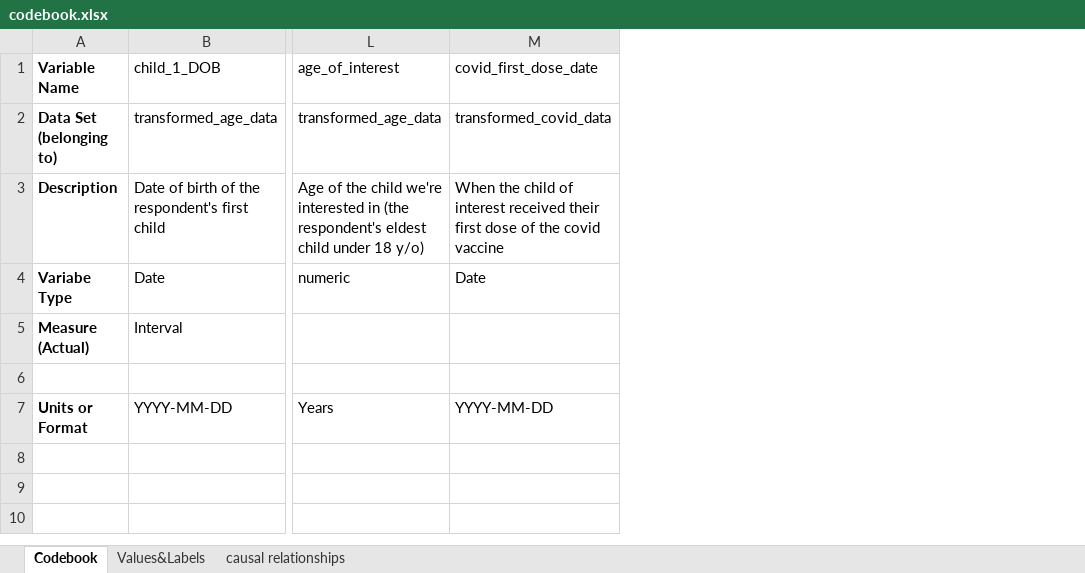
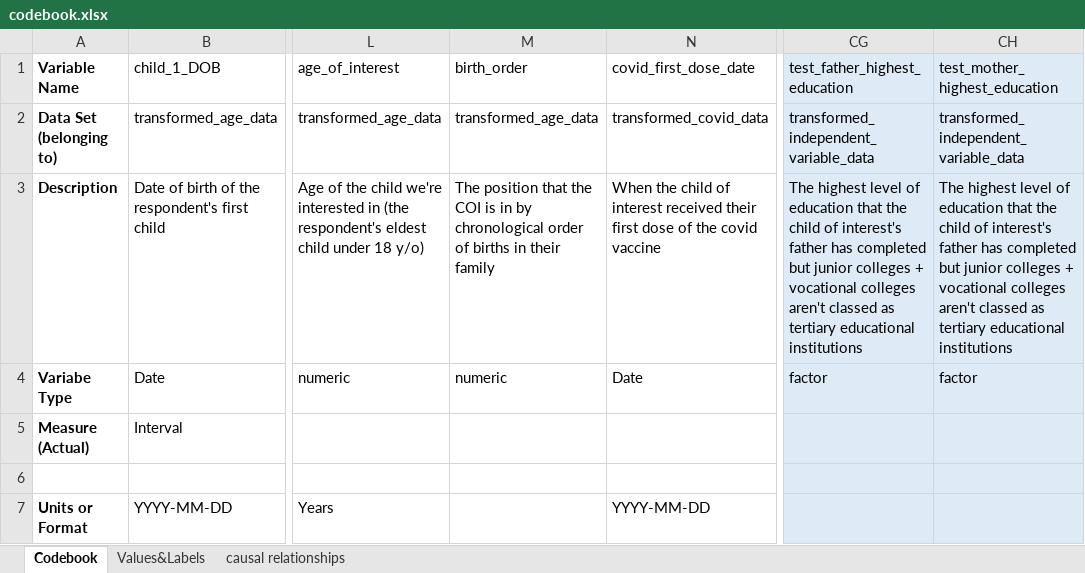
Before and after one commit to tommybobberson/vaccination_uptake_jacsis2023, an Excel workbook: Data/JACSIS2023/processed/codebook.xlsx, sheet Codebook, drawn as a sheet; only a part is shown, gaps mark what is left out; values as stored, in another font and other column widths than the file's, no borders; the diff names each change by its address in the sheet, - before the commit and + after, or states it on an @@ line.

Commit message:
add (manymany files) added a variable representing the birth order of the child of interest. And included the necessary documentation in addition to code to visualise its relationship with uptake

```diff
--- a/Data/JACSIS2023/processed/codebook.xlsx (sheet Codebook)
+++ b/Data/JACSIS2023/processed/codebook.xlsx (sheet Codebook)
+column M (birth_order), rows 2-4: transformed_age_data | The position that the COI is in by chronological order of births in their family | numeric
+column CG (test_father_highest_education), rows 2-4: transformed_independent_variable_data | The highest level of education that the child of interest's father has completed but junior colleges + vocational colleges aren't classed as tertiary educational institutions | factor
+column CH (test_mother_highest_education), rows 2-4: transformed_independent_variable_data | The highest level of education that the child of interest's father has completed but junior colleges + vocational colleges aren't classed as tertiary educational institutions | factor
```
Also changed, not shown: sheet Values&Labels, sheet causal relationships, 8 other files.
